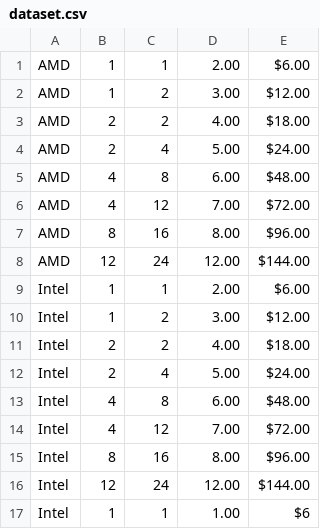
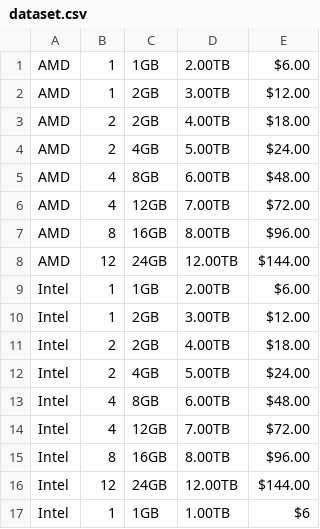
Before and after one commit to RaquelBehrens/web-scraping, a CSV file: dataset.csv, drawn as a sheet; only a part is shown; the diff covers the shown part only.

```diff
--- a/dataset.csv
+++ b/dataset.csv
@@ -1,17 +1,17 @@
-AMD,1,1,2.00,$6.00
-AMD,1,2,3.00,$12.00
-AMD,2,2,4.00,$18.00
-AMD,2,4,5.00,$24.00
-AMD,4,8,6.00,$48.00
-AMD,4,12,7.00,$72.00
-AMD,8,16,8.00,$96.00
-AMD,12,24,12.00,$144.00
-Intel,1,1,2.00,$6.00
-Intel,1,2,3.00,$12.00
-Intel,2,2,4.00,$18.00
-Intel,2,4,5.00,$24.00
-Intel,4,8,6.00,$48.00
-Intel,4,12,7.00,$72.00
-Intel,8,16,8.00,$96.00
-Intel,12,24,12.00,$144.00
-Intel,1,1,1.00,$6
+AMD,1,1GB,2.00TB,$6.00
+AMD,1,2GB,3.00TB,$12.00
+AMD,2,2GB,4.00TB,$18.00
+AMD,2,4GB,5.00TB,$24.00
+AMD,4,8GB,6.00TB,$48.00
+AMD,4,12GB,7.00TB,$72.00
+AMD,8,16GB,8.00TB,$96.00
+AMD,12,24GB,12.00TB,$144.00
+Intel,1,1GB,2.00TB,$6.00
+Intel,1,2GB,3.00TB,$12.00
+Intel,2,2GB,4.00TB,$18.00
+Intel,2,4GB,5.00TB,$24.00
+Intel,4,8GB,6.00TB,$48.00
+Intel,4,12GB,7.00TB,$72.00
+Intel,8,16GB,8.00TB,$96.00
+Intel,12,24GB,12.00TB,$144.00
+Intel,1,1GB,1.00TB,$6
```
Also changed, not shown: 142 edited cells elsewhere in this file, 1 other file.
